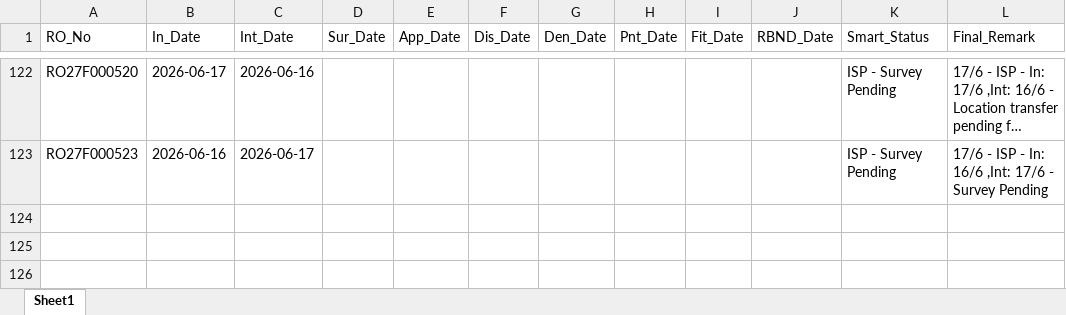
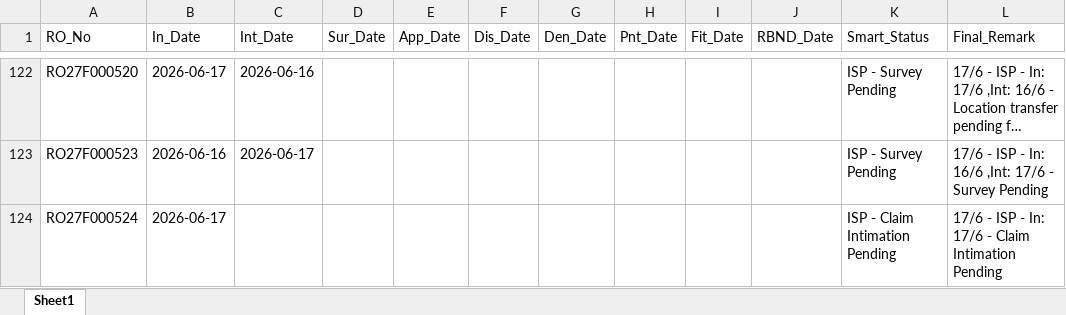
Before and after one commit to mowais05/Remark_update, an Excel workbook: database.xlsx, sheet Sheet1, drawn as a sheet; only a part is shown, gaps mark what is left out; long unchanged cells end in …; values as stored, in another font and other column widths than the file's, no borders; the diff names each change by its address in the sheet, - before the commit and + after, or states it on an @@ line.

Commit message:
Update Database

```diff
--- a/database.xlsx (sheet Sheet1)
+++ b/database.xlsx (sheet Sheet1)
+row 124: RO27F000524 | 2026-06-17 |  |  |  |  |  |  |  |  | ISP - Claim Intimation Pending | 17/6 - ISP - In: 17/6 - Claim Intimation Pending
```
